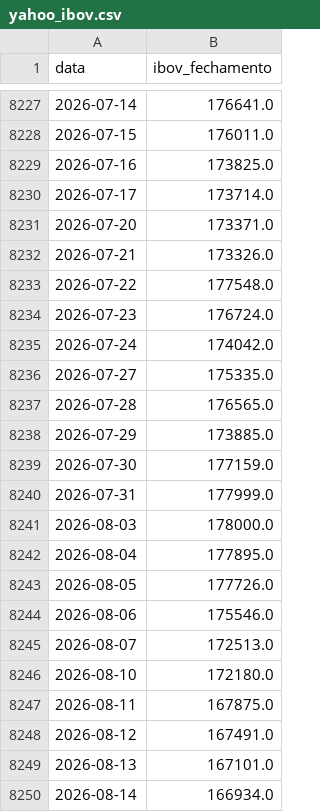
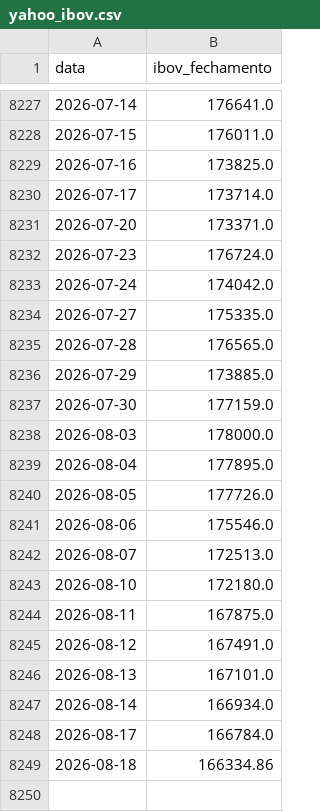
Before and after one commit to PulseDataLabs/PulseWhales, a CSV file: data/yahoo_ibov.csv, drawn as a sheet; only a part is shown, gaps mark what is left out; removed rows and columns are numbered as before the commit, all else as after; the diff names each change by its address in the sheet, - before the commit and + after, or states it on an @@ line.

```diff
--- a/data/yahoo_ibov.csv
+++ b/data/yahoo_ibov.csv
-row 8232: 2026-07-21 | 173326.0
-row 8233: 2026-07-22 | 177548.0
-row 8240: 2026-07-31 | 177999.0
+row 8248: 2026-08-17 | 166784.0
+row 8249: 2026-08-18 | 166334.86
```
